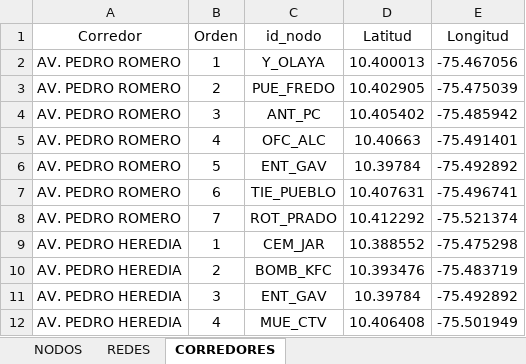
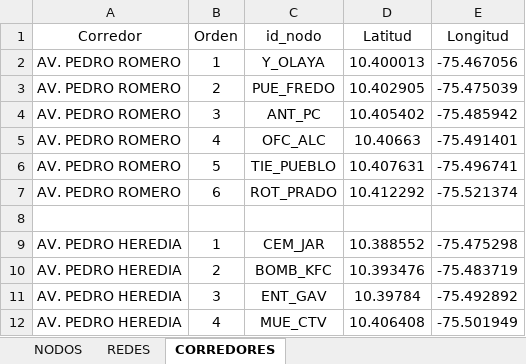
Before and after one commit to Manuuell/Monitor-TraficoCTG, an Excel workbook: nodos.xlsx, sheet CORREDORES, drawn as a sheet; only a part is shown; values as stored, in another font and other column widths than the file's, no borders; removed rows and columns are numbered as before the commit, all else as after; the diff names each change by its address in the sheet, - before the commit and + after, or states it on an @@ line.

Commit message:
Corrige el recorrido de la avenida Pedro Romero

```diff
--- a/nodos.xlsx (sheet CORREDORES)
+++ b/nodos.xlsx (sheet CORREDORES)
-row 6: AV. PEDRO ROMERO | 5 | ENT_GAV | 10.39784 | -75.492892
-B6 (Orden): 6
+B6 (Orden): 5
-B7 (Orden): 7
+B7 (Orden): 6
+row 8: (empty)
```
Also changed, not shown: 2 other files.
